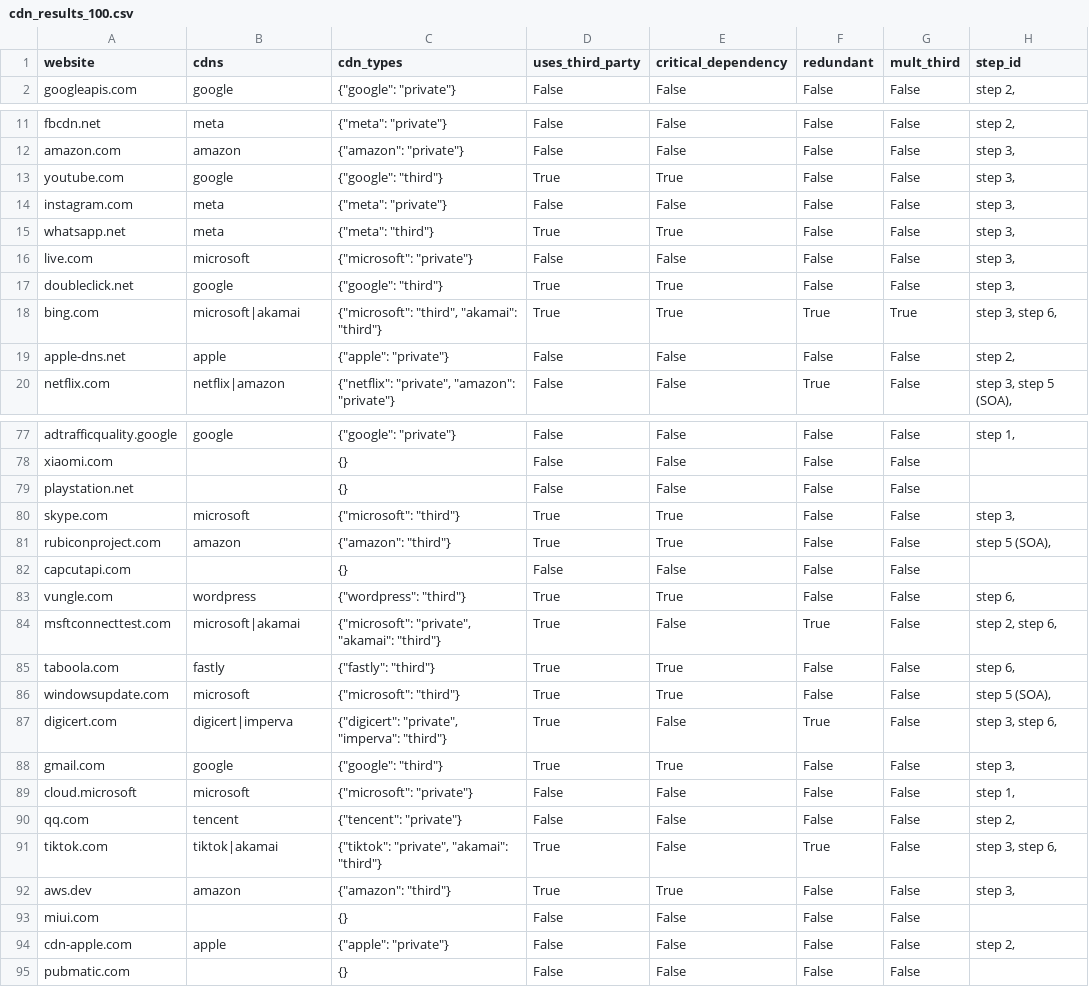
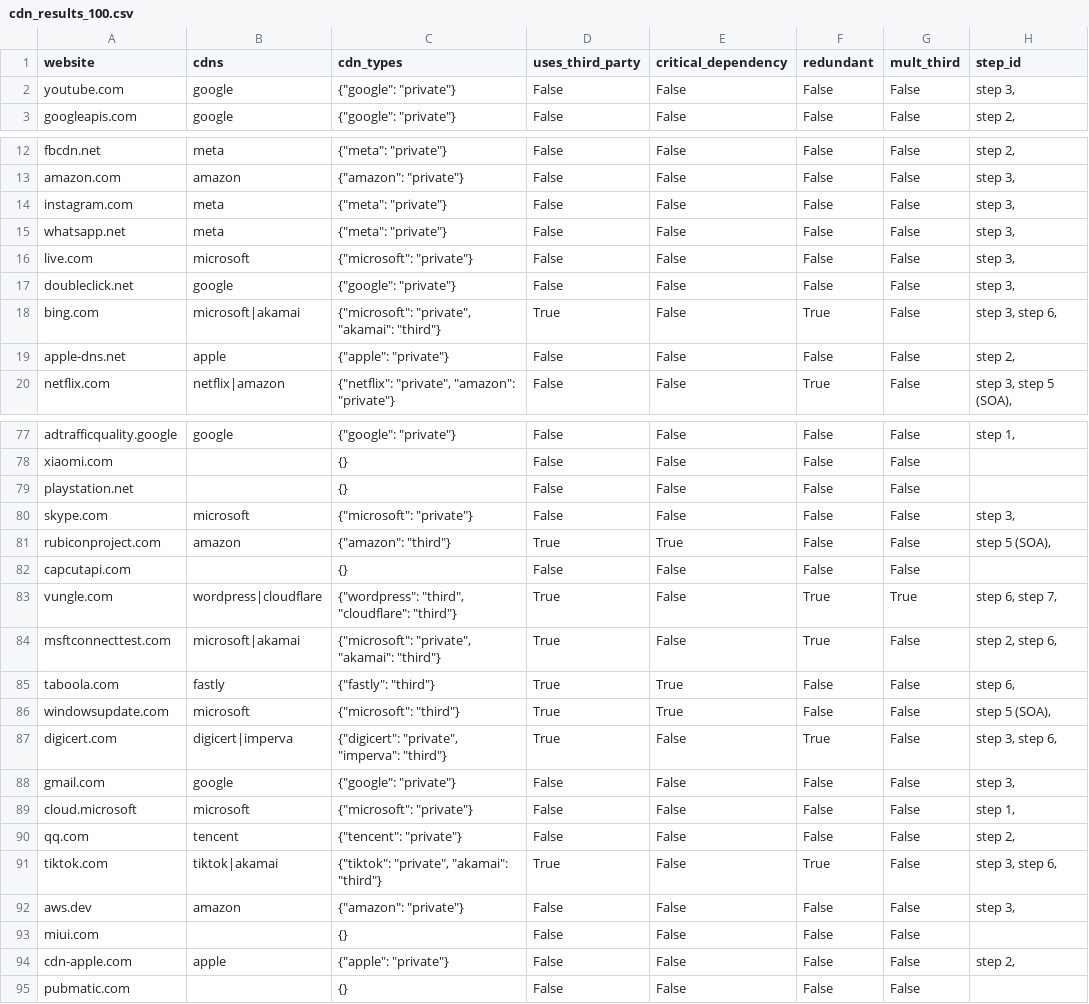
Before and after one commit to Nicolas2618/Web-third-prty-dependencies, a CSV file: src/Source_Data/cdn_results/cdn_results_100.csv, drawn as a sheet; only a part is shown, gaps mark what is left out; the diff covers the shown part only.

```diff
--- a/src/Source_Data/cdn_results/cdn_results_100.csv
+++ b/src/Source_Data/cdn_results/cdn_results_100.csv
@@ -1,2 +1,3 @@
 website,cdns,cdn_types,uses_third_party,critical_dependency,redundant,mult_third,step_id
+youtube.com,google,"{""google"": ""private""}",False,False,False,False,"step 3, "
 googleapis.com,google,"{""google"": ""private""}",False,False,False,False,"step 2, "
@@ -12,8 +13,7 @@ fbcdn.net,meta,"{""meta"": ""private""}",False,False,False,False,"step 2, "
 amazon.com,amazon,"{""amazon"": ""private""}",False,False,False,False,"step 3, "
-youtube.com,google,"{""google"": ""third""}",True,True,False,False,"step 3, "
 instagram.com,meta,"{""meta"": ""private""}",False,False,False,False,"step 3, "
-whatsapp.net,meta,"{""meta"": ""third""}",True,True,False,False,"step 3, "
+whatsapp.net,meta,"{""meta"": ""private""}",False,False,False,False,"step 3, "
 live.com,microsoft,"{""microsoft"": ""private""}",False,False,False,False,"step 3, "
-doubleclick.net,google,"{""google"": ""third""}",True,True,False,False,"step 3, "
-bing.com,microsoft|akamai,"{""microsoft"": ""third"", ""akamai"": ""third""}",True,True,True,True,"step 3, step 6, "
+doubleclick.net,google,"{""google"": ""private""}",False,False,False,False,"step 3, "
+bing.com,microsoft|akamai,"{""microsoft"": ""private"", ""akamai"": ""third""}",True,False,True,False,"step 3, step 6, "
 apple-dns.net,apple,"{""apple"": ""private""}",False,False,False,False,"step 2, "
@@ -79,6 +79,6 @@ xiaomi.com,,{},False,False,False,False,
 playstation.net,,{},False,False,False,False,
-skype.com,microsoft,"{""microsoft"": ""third""}",True,True,False,False,"step 3, "
+skype.com,microsoft,"{""microsoft"": ""private""}",False,False,False,False,"step 3, "
 rubiconproject.com,amazon,"{""amazon"": ""third""}",True,True,False,False,"step 5 (SOA), "
 capcutapi.com,,{},False,False,False,False,
-vungle.com,wordpress,"{""wordpress"": ""third""}",True,True,False,False,"step 6, "
+vungle.com,wordpress|cloudflare,"{""wordpress"": ""third"", ""cloudflare"": ""third""}",True,False,True,True,"step 6, step 7, "
 msftconnecttest.com,microsoft|akamai,"{""microsoft"": ""private"", ""akamai"": ""third""}",True,False,True,False,"step 2, step 6, "
@@ -87,3 +87,3 @@ windowsupdate.com,microsoft,"{""microsoft"": ""third""}",True,True,False,False,"
 digicert.com,digicert|imperva,"{""digicert"": ""private"", ""imperva"": ""third""}",True,False,True,False,"step 3, step 6, "
-gmail.com,google,"{""google"": ""third""}",True,True,False,False,"step 3, "
+gmail.com,google,"{""google"": ""private""}",False,False,False,False,"step 3, "
 cloud.microsoft,microsoft,"{""microsoft"": ""private""}",False,False,False,False,"step 1, "
@@ -91,3 +91,3 @@ qq.com,tencent,"{""tencent"": ""private""}",False,False,False,False,"step 2, "
 tiktok.com,tiktok|akamai,"{""tiktok"": ""private"", ""akamai"": ""third""}",True,False,True,False,"step 3, step 6, "
-aws.dev,amazon,"{""amazon"": ""third""}",True,True,False,False,"step 3, "
+aws.dev,amazon,"{""amazon"": ""private""}",False,False,False,False,"step 3, "
 miui.com,,{},False,False,False,False,
```
Also changed, not shown: 22 edited cells elsewhere in this file, src/Source_Data/cdn_results/cdn_results_100-copy.csv, src/Source_Data/cdn_results/cdn_results_1000.csv, 5 other files.
